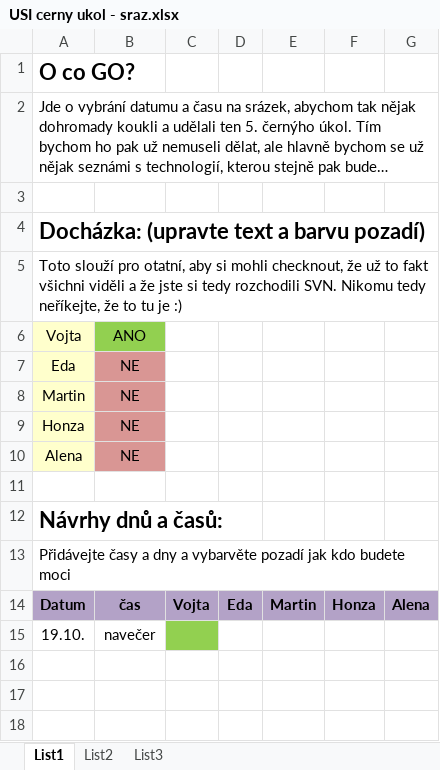
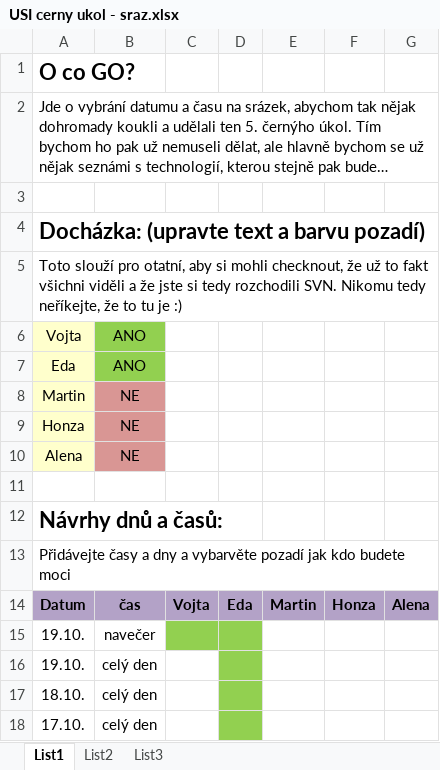
Before and after one commit to martinkrivanek/Cajovna, an Excel workbook: USI cerny ukol - sraz.xlsx, sheet List1, drawn as a sheet; long unchanged cells end in …; values as stored, in another font and other column widths than the file's, no borders; the diff names each change by its address in the sheet, - before the commit and + after, or states it on an @@ line.

Commit message:
fuzesedu - update stretnutia

```diff
--- a/USI cerny ukol - sraz.xlsx (sheet List1)
+++ b/USI cerny ukol - sraz.xlsx (sheet List1)
-B7: NE
+B7: ANO
-B7 fill: #D99694
+B7 fill: #92D050
-D15 fill: none
+D15 fill: #92D050
+row 16: 19.10. | celý den
+row 17: 18.10. | celý den
+row 18: 17.10. | celý den
```
